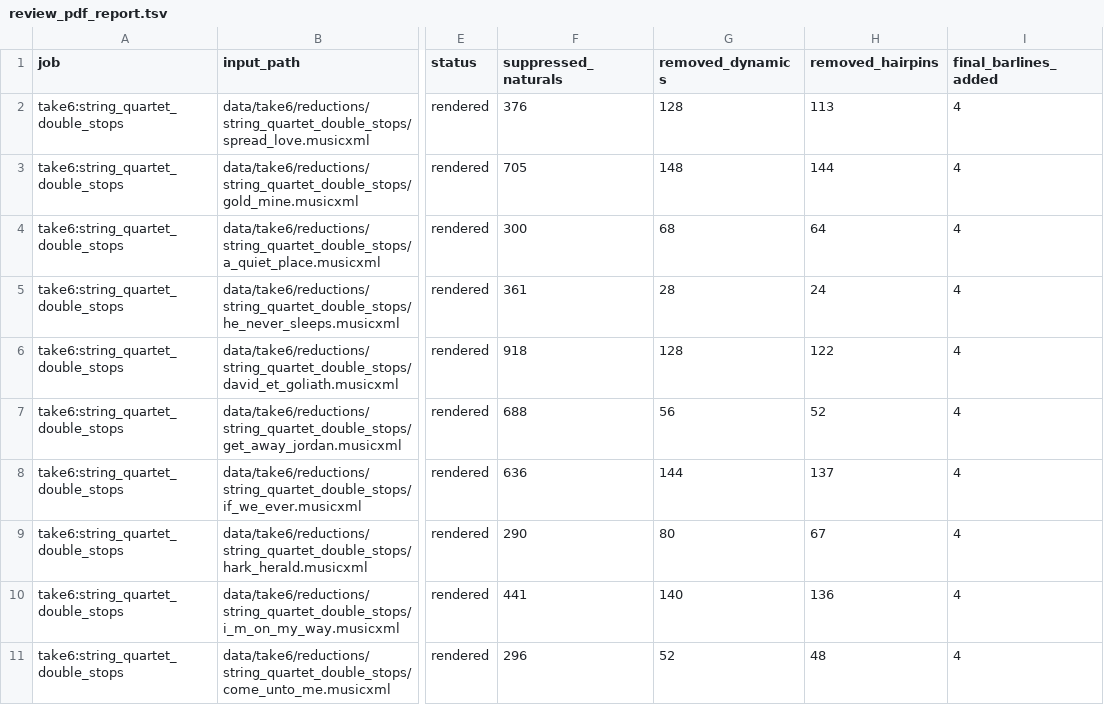
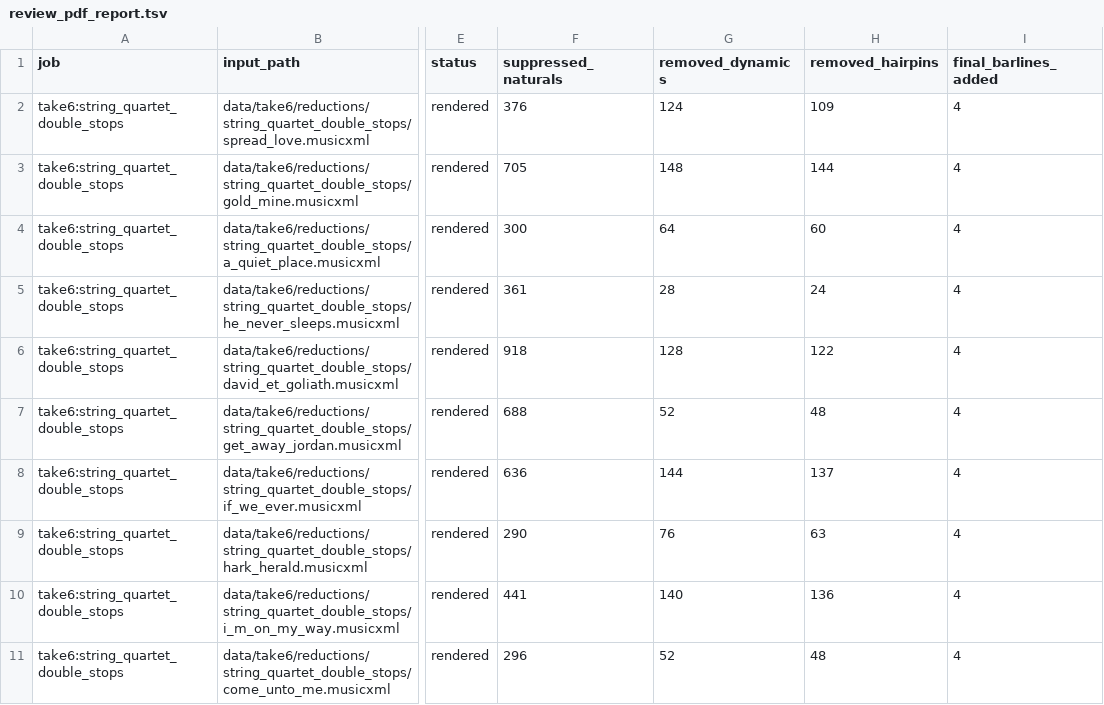
Before and after one commit to fpachet/gesualdo, a TSV file: data/take6/renders/string_quartet_double_stops_pdf/review_pdf_report.tsv, drawn as a sheet; only a part is shown, gaps mark what is left out; the diff names each change by its address in the sheet, - before the commit and + after, or states it on an @@ line.

Commit message:
Apply Take 6 tempos and final crescendo rule

```diff
--- a/data/take6/renders/string_quartet_double_stops_pdf/review_pdf_report.tsv
+++ b/data/take6/renders/string_quartet_double_stops_pdf/review_pdf_report.tsv
-G2 (removed_dynamics): 128
+G2 (removed_dynamics): 124
-H2 (removed_hairpins): 113
+H2 (removed_hairpins): 109
-G4 (removed_dynamics): 68
+G4 (removed_dynamics): 64
-H4 (removed_hairpins): 64
+H4 (removed_hairpins): 60
-G7 (removed_dynamics): 56
+G7 (removed_dynamics): 52
-H7 (removed_hairpins): 52
+H7 (removed_hairpins): 48
-G9 (removed_dynamics): 80
+G9 (removed_dynamics): 76
-H9 (removed_hairpins): 67
+H9 (removed_hairpins): 63
```
Also changed, not shown: 26 other files.
